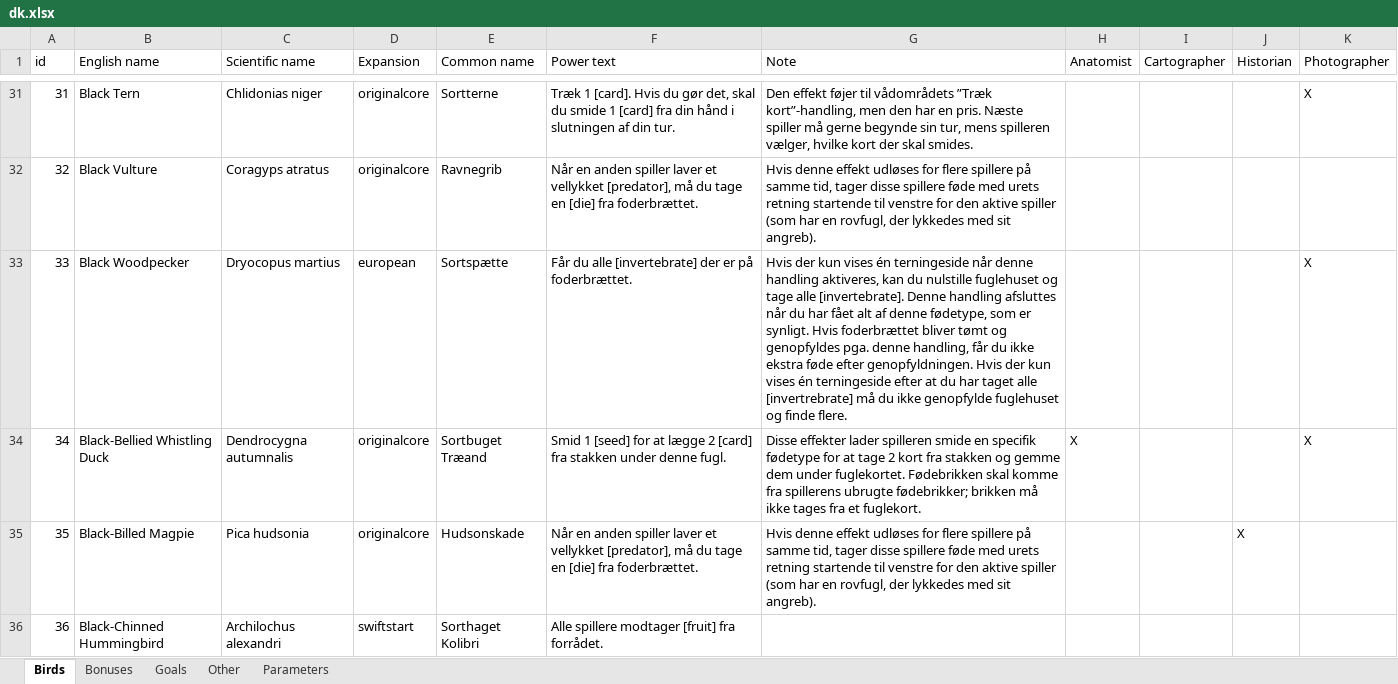
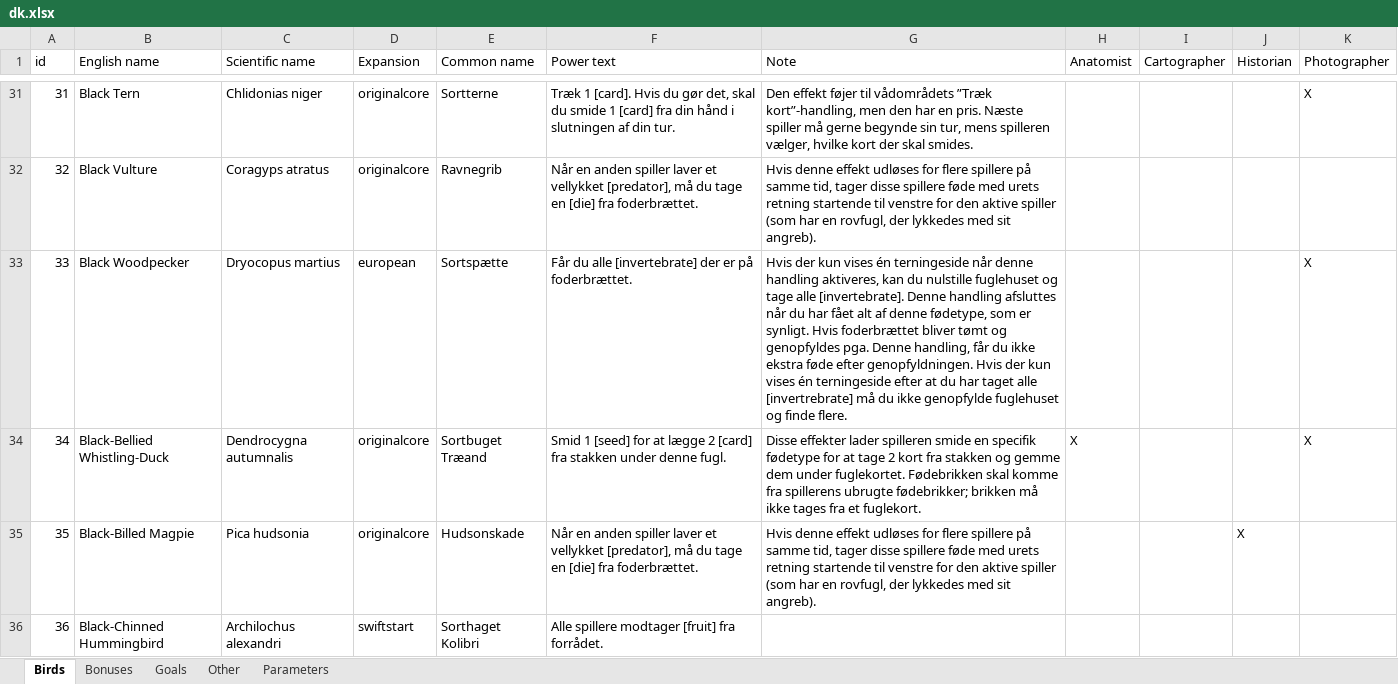
Before and after one commit to navarog/wingsearch, an Excel workbook: i18n/dk.xlsx, sheet Birds, drawn as a sheet; only a part is shown, gaps mark what is left out; values as stored, in another font and other column widths than the file's, no borders; table styles not drawn; the diff covers the shown part only; the diff names each change by its address in the sheet, - before the commit and + after, or states it on an @@ line.

```diff
--- a/i18n/dk.xlsx (sheet Birds)
+++ b/i18n/dk.xlsx (sheet Birds)
-G33 (Note): …genopfyldes pga. denne handling, får…
+G33 (Note): …genopfyldes pga. Denne handling, får…
-B34 (English name): Black-Bellied Whistling Duck
+B34 (English name): Black-Bellied Whistling-Duck
```
Also changed, not shown: 11 edited cells elsewhere in this sheet, charts or pictures, i18n/de.xlsx, i18n/es.xlsx, 22 other files.
